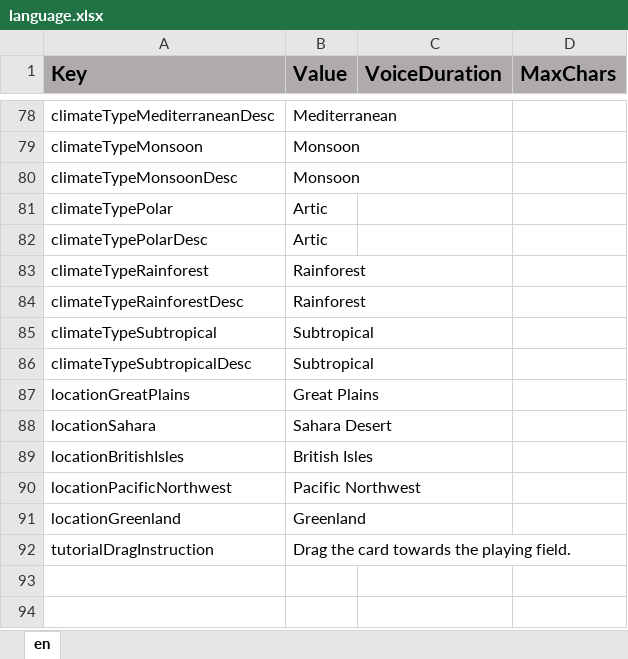
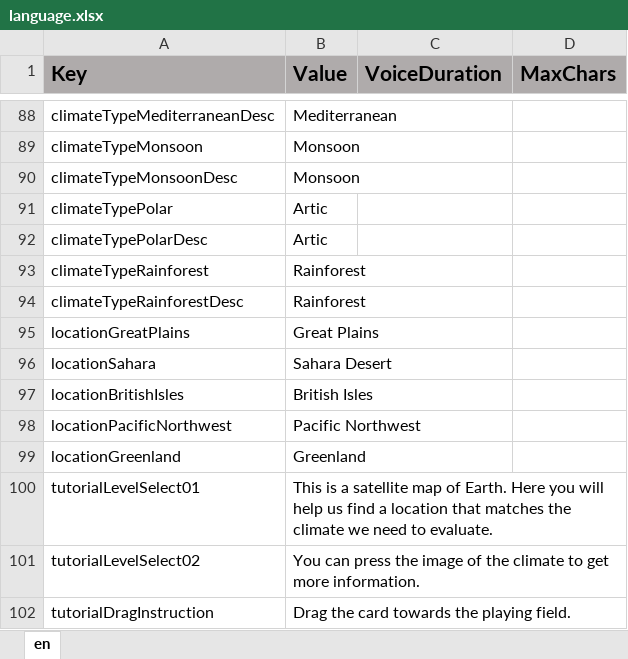
Before and after one commit to ddionisio/LL_ESS2D2, an Excel workbook: Language/language.xlsx, sheet en, drawn as a sheet; only a part is shown, gaps mark what is left out; values as stored, in another font and other column widths than the file's, no borders; removed rows and columns are numbered as before the commit, all else as after; the diff covers the shown part only; the diff names each change by its address in the sheet, - before the commit and + after, or states it on an @@ line.

Commit message:
more level select stuff, some tweaks

```diff
--- a/Language/language.xlsx (sheet en)
+++ b/Language/language.xlsx (sheet en)
-row 85: climateTypeSubtropical | Subtropical
-row 86: climateTypeSubtropicalDesc | Subtropical
+row 100: tutorialLevelSelect01 | This is a satellite map of Earth. Here you will help us find a location that matches the climate we need to evaluate.
+row 101: tutorialLevelSelect02 | You can press the image of the climate to get more information.
```
Also changed, not shown: 10 added rows and 14 edited cells elsewhere in this sheet, 24 other files.
